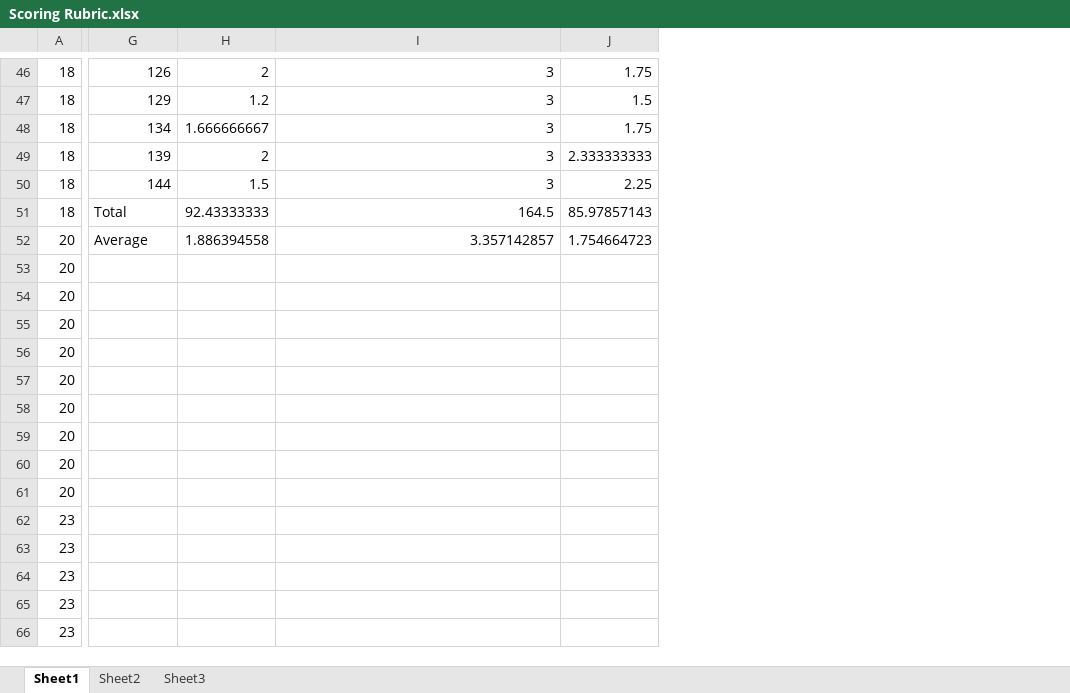
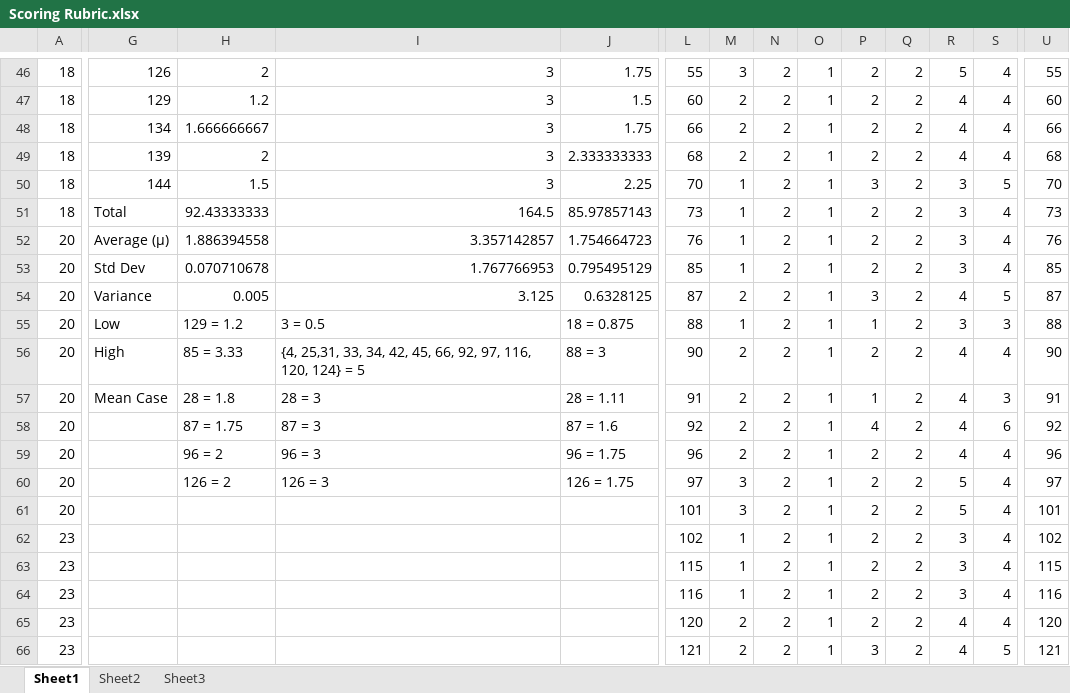
Before and after one commit to JMBreard/LLM-Effectiveness-at-Written-Exposure-Therapy, an Excel workbook: Scoring Rubric.xlsx, sheet Sheet1, drawn as a sheet; only a part is shown, gaps mark what is left out; values as stored, in another font and other column widths than the file's, no borders; the diff covers the shown part only; the diff names each change by its address in the sheet, - before the commit and + after, or states it on an @@ line.

```diff
--- a/Scoring Rubric.xlsx (sheet Sheet1)
+++ b/Scoring Rubric.xlsx (sheet Sheet1)
+column L, rows 46-66: 55 | 60 | 66 | 68 | 70 | 73 | 76 | 85 | 87 | 88 | 90 | 91 | 92 | 96 | 97 | 101 | 102 | 115 | 116 | 120 | 121
+column M, rows 46-66: 3 | 2 | 2 | 2 | 1 | 1 | 1 | 1 | 2 | 1 | 2 | 2 | 2 | 2 | 3 | 3 | 1 | 1 | 1 | 2 | 2
+column N, rows 46-66: all 2
+column O, rows 46-66: all 1
+column P, rows 46-66: 2 | 2 | 2 | 2 | 3 | 2 | 2 | 2 | 3 | 1 | 2 | 1 | 4 | 2 | 2 | 2 | 2 | 2 | 2 | 2 | 3
+column Q, rows 46-66: all 2
+column R, rows 46-66: 5 | 4 | 4 | 4 | 3 | 3 | 3 | 3 | 4 | 3 | 4 | 4 | 4 | 4 | 5 | 5 | 3 | 3 | 3 | 4 | 4
+column S, rows 46-66: 4 | 4 | 4 | 4 | 5 | 4 | 4 | 4 | 5 | 3 | 4 | 3 | 6 | 4 | 4 | 4 | 4 | 4 | 4 | 4 | 5
+column U, rows 46-66: 55 | 60 | 66 | 68 | 70 | 73 | 76 | 85 | 87 | 88 | 90 | 91 | 92 | 96 | 97 | 101 | 102 | 115 | 116 | 120 | 121
-G52: Average
+G52: Average (μ)
-G53: (empty)
+G53: Std Dev
-H53: (empty)
+H53: 0.070710678
-I53: (empty)
+I53: 1.767766953
-J53: (empty)
+J53: 0.795495129
-G54: (empty)
+G54: Variance
-H54: (empty)
+H54: 0.005
-I54: (empty)
+I54: 3.125
-J54: (empty)
+J54: 0.6328125
-G55: (empty)
+G55: Low
-H55: (empty)
+H55: 129 = 1.2
-I55: (empty)
+I55: 3 = 0.5
-J55: (empty)
+J55: 18 = 0.875
-G56: (empty)
+G56: High
-H56: (empty)
+H56: 85 = 3.33
-I56: (empty)
+I56: {4, 25,31, 33, 34, 42, 45, 66, 92, 97, 116, 120, 124} = 5
-J56: (empty)
+J56: 88 = 3
-G57: (empty)
+G57: Mean Case
-H57: (empty)
+H57: 28 = 1.8
-I57: (empty)
+I57: 28 = 3
-J57: (empty)
+J57: 28 = 1.11
-H58: (empty)
+H58: 87 = 1.75
-I58: (empty)
+I58: 87 = 3
-J58: (empty)
+J58: 87 = 1.6
-H59: (empty)
+H59: 96 = 2
-I59: (empty)
+I59: 96 = 3
-J59: (empty)
+J59: 96 = 1.75
-H60: (empty)
+H60: 126 = 2
-I60: (empty)
+I60: 126 = 3
-J60: (empty)
+J60: 126 = 1.75
```
Also changed, not shown: 9 added columns elsewhere in this sheet.
